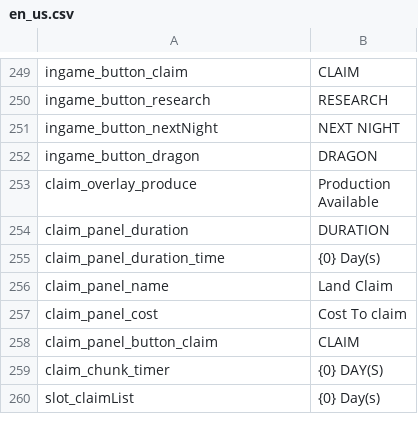
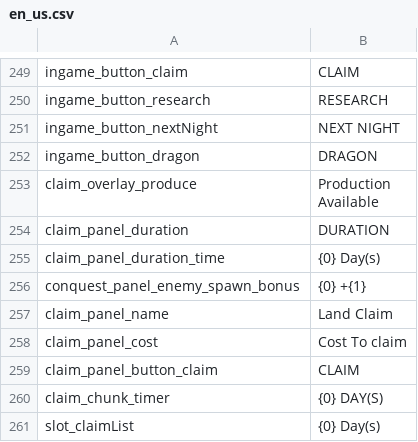
Before and after one commit to JoKangHyeon/TowerAndDragon, a CSV file: Assets/StreamingAssets/Localization/en_us.csv, drawn as a sheet; only a part is shown, gaps mark what is left out.

```diff
--- a/Assets/StreamingAssets/Localization/en_us.csv
+++ b/Assets/StreamingAssets/Localization/en_us.csv
@@ -256,2 +256,3 @@ Available"
 "claim_panel_duration_time","{0} Day(s)"
+"conquest_panel_enemy_spawn_bonus","{0} +{1}"
 "claim_panel_name","Land Claim"
```
Also changed, not shown: Assets/StreamingAssets/Localization/ko_kr.csv, 5 other files.
